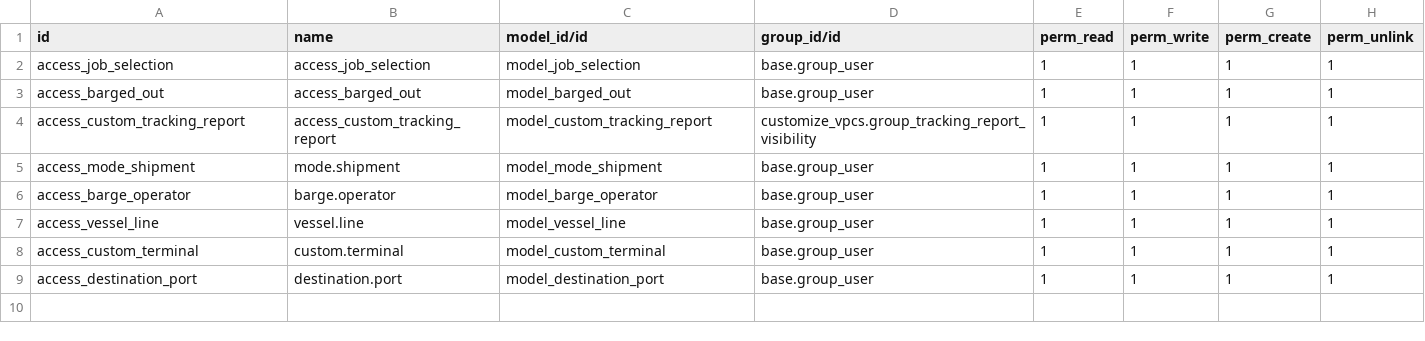
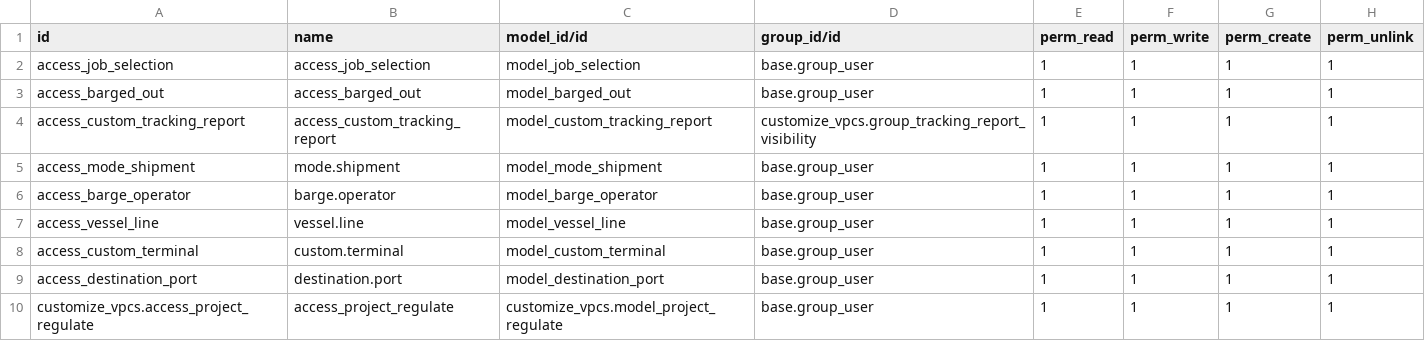
Before and after one commit to MattobellNg/libracycle, a CSV file: customize_vpcs/security/ir.model.access.csv, drawn as a sheet.

```diff
--- a/customize_vpcs/security/ir.model.access.csv
+++ b/customize_vpcs/security/ir.model.access.csv
@@ -9 +9,2 @@ access_custom_terminal,custom.terminal,model_custom_terminal,base.group_user,1,1
 access_destination_port,destination.port,model_destination_port,base.group_user,1,1,1,1
+customize_vpcs.access_project_regulate,access_project_regulate,customize_vpcs.model_project_regulate,base.group_user,1,1,1,1
```
Also changed, not shown: 3 other files.
